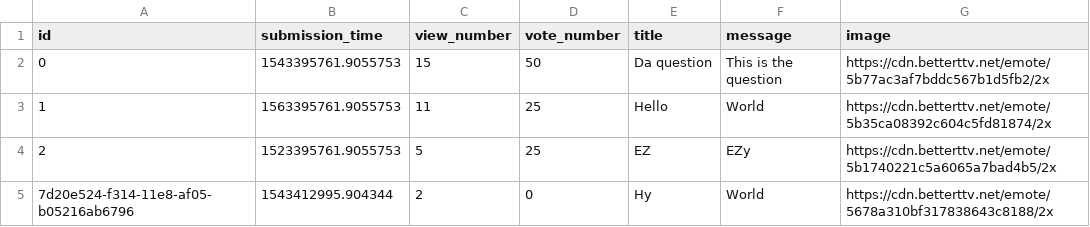
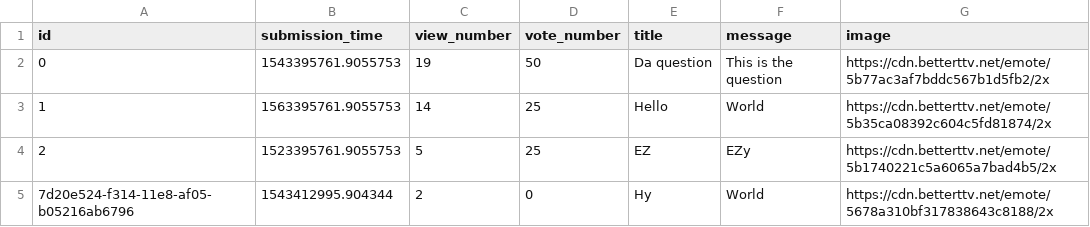
Before and after one commit to hudiM/ask-mate-python, a CSV file: question.csv, drawn as a sheet.

```diff
--- a/question.csv
+++ b/question.csv
@@ -1,4 +1,4 @@
 id,submission_time,view_number,vote_number,title,message,image
-0,1543395761.9055753,15,50,Da question,This is the question,https://cdn.betterttv.net/emote/5b77ac3af7bddc567b1d5fb2/2x
-1,1563395761.9055753,11,25,Hello,World,https://cdn.betterttv.net/emote/5b35ca08392c604c5fd81874/2x
+0,1543395761.9055753,19,50,Da question,This is the question,https://cdn.betterttv.net/emote/5b77ac3af7bddc567b1d5fb2/2x
+1,1563395761.9055753,14,25,Hello,World,https://cdn.betterttv.net/emote/5b35ca08392c604c5fd81874/2x
 2,1523395761.9055753,5,25,EZ,EZy,https://cdn.betterttv.net/emote/5b1740221c5a6065a7bad4b5/2x
```
Also changed, not shown: answer.csv, 2 other files.
